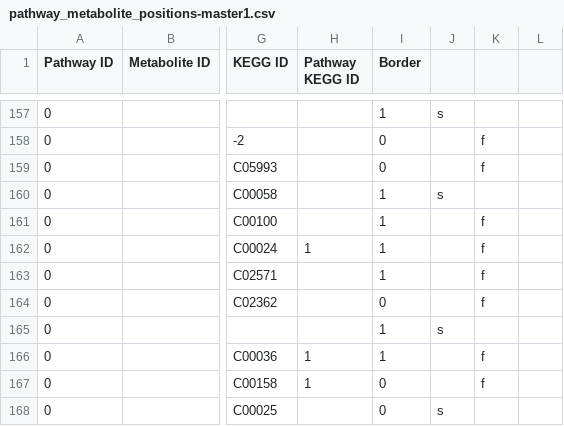
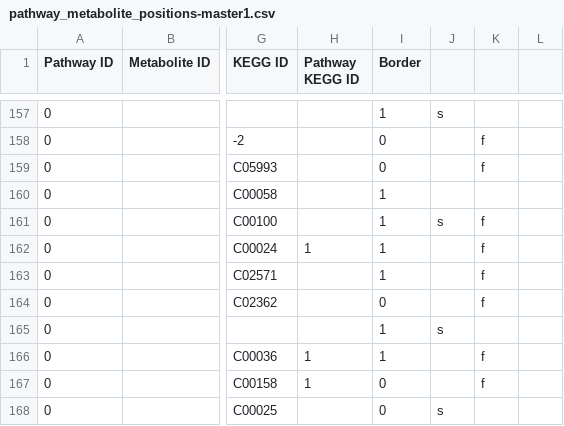
Before and after one commit to jimkell/mostSandbox, a CSV file: etc/visualization/pathway_metabolite_positions-master1.csv, drawn as a sheet; only a part is shown, gaps mark what is left out; the diff names each change by its address in the sheet, - before the commit and + after, or states it on an @@ line.

```diff
--- a/etc/visualization/pathway_metabolite_positions-master1.csv
+++ b/etc/visualization/pathway_metabolite_positions-master1.csv
-J160: s
+J160: (empty)
-J161: (empty)
+J161: s
```
Also changed, not shown: etc/visualization/pathway_metabolite_positions1.csv, etc/visualization/pathways_reaction_positions1.csv.
